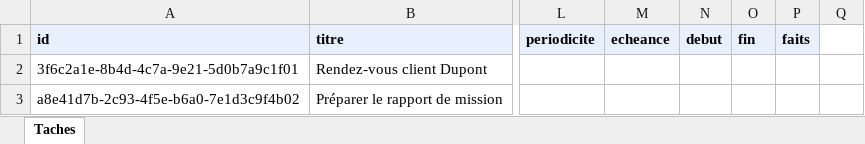
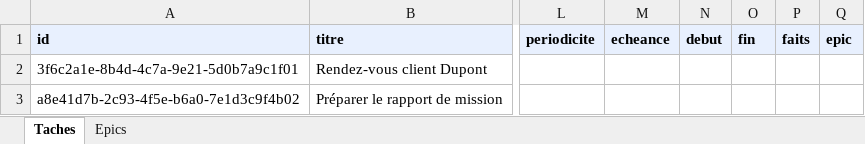
Before and after one commit to tmarmed/Default, an Excel workbook: modele/Taches.xlsx, sheet Taches, drawn as a sheet; only a part is shown, gaps mark what is left out; values as stored, in another font and other column widths than the file's, no borders; the diff names each change by its address in the sheet, - before the commit and + after, or states it on an @@ line.

```diff
--- a/modele/Taches.xlsx (sheet Taches)
+++ b/modele/Taches.xlsx (sheet Taches)
+sheet tab: Epics
-Q1: (empty)
+Q1: epic
-Q1 fill: none
+Q1 fill: #E8F0FE
```
Also changed, not shown: 13 other files.
